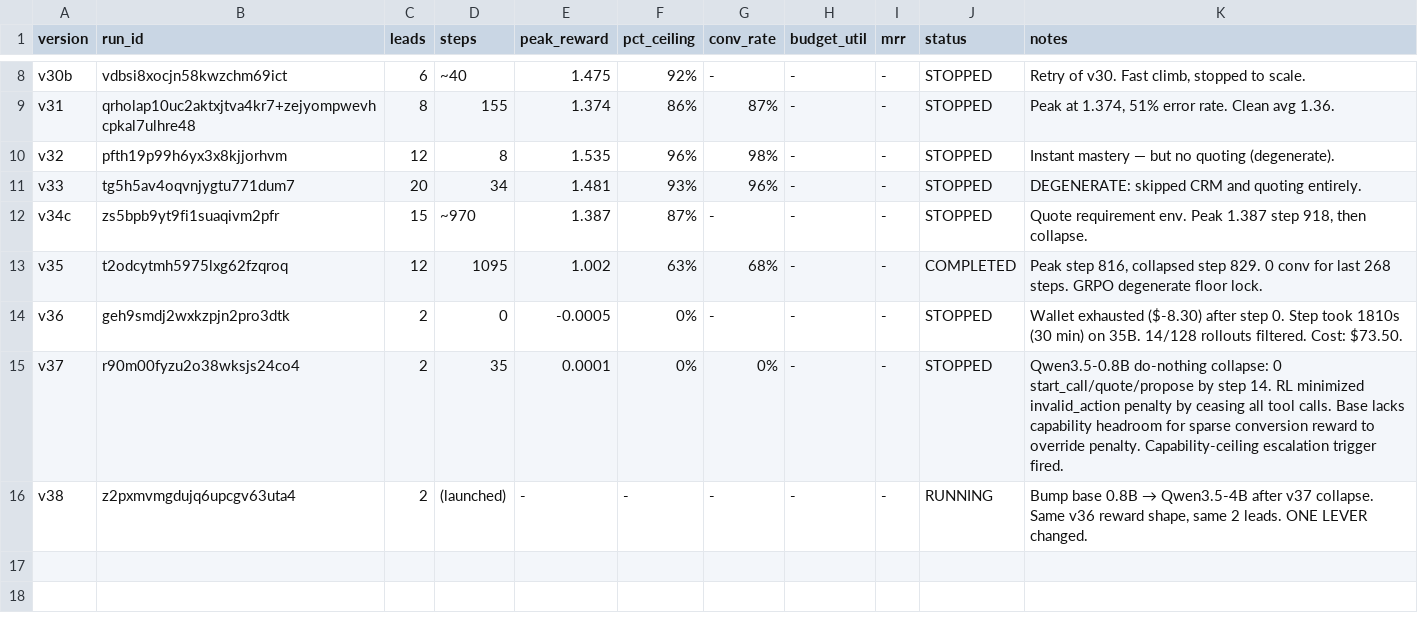
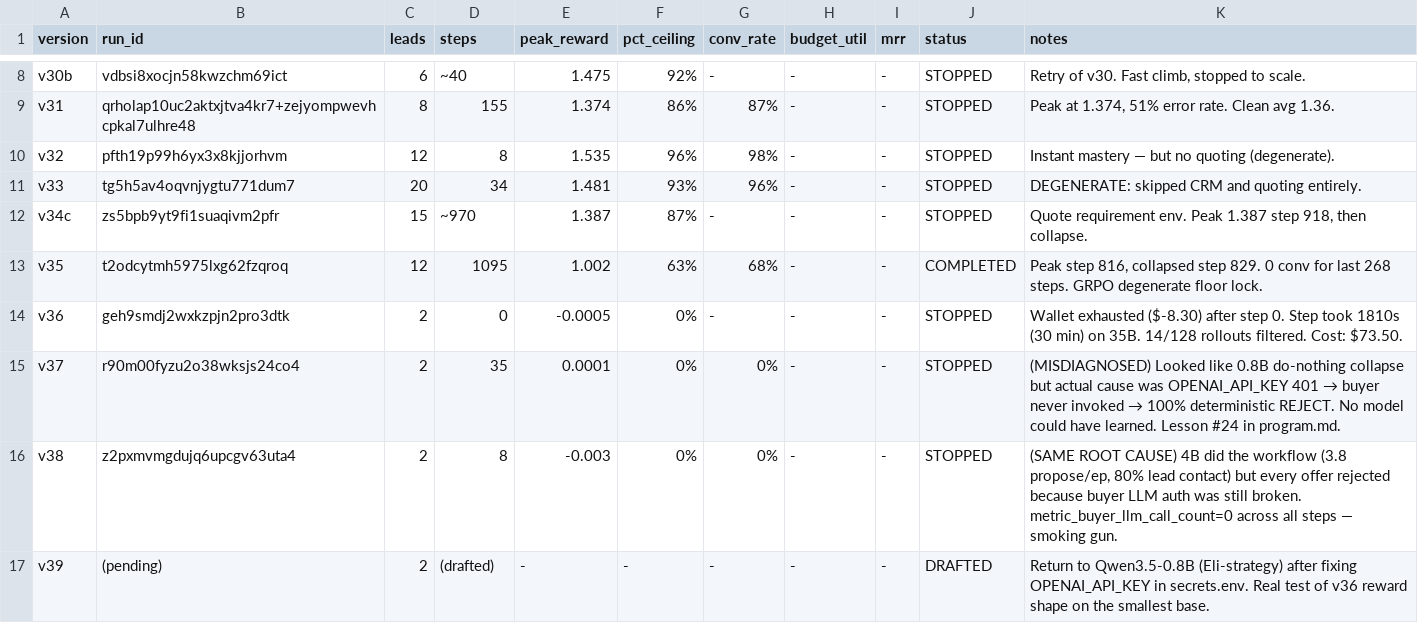
Before and after one commit to Hamza-Mos/salesbench-prime, a TSV file: results.tsv, drawn as a sheet; only a part is shown, gaps mark what is left out.

```diff
--- a/results.tsv
+++ b/results.tsv
@@ -14,3 +14,4 @@ v35	t2odcytmh5975lxg62fzqroq	12	1095	1.002	63%	68%	-	-	COMPLETED	Peak step 816,
 v36	geh9smdj2wxkzpjn2pro3dtk	2	0	-0.0005	0%	-	-	-	STOPPED	Wallet exhausted ($-8.30) after step 0. Step took 1810s (30 min) on 35B. 14/128 rollouts filtered. Cost: $73.50.
-v37	r90m00fyzu2o38wksjs24co4	2	35	0.0001	0%	0%	-	-	STOPPED	Qwen3.5-0.8B do-nothing collapse: 0 start_call/quote/propose by step 14. RL minimized invalid_action penalty by ceasing all tool calls. Base lacks capability headroom for sparse conversion reward to override penalty. Capability-ceiling escalation trigger fired.
-v38	z2pxmvmgdujq6upcgv63uta4	2	(launched)	-	-	-	-	-	RUNNING	Bump base 0.8B → Qwen3.5-4B after v37 collapse. Same v36 reward shape, same 2 leads. ONE LEVER changed.
+v37	r90m00fyzu2o38wksjs24co4	2	35	0.0001	0%	0%	-	-	STOPPED	(MISDIAGNOSED) Looked like 0.8B do-nothing collapse but actual cause was OPENAI_API_KEY 401 → buyer never invoked → 100% deterministic REJECT. No model could have learned. Lesson #24 in program.md.
+v38	z2pxmvmgdujq6upcgv63uta4	2	8	-0.003	0%	0%	-	-	STOPPED	(SAME ROOT CAUSE) 4B did the workflow (3.8 propose/ep, 80% lead contact) but every offer rejected because buyer LLM auth was still broken. metric_buyer_llm_call_count=0 across all steps — smoking gun.
+v39	(pending)	2	(drafted)	-	-	-	-	-	DRAFTED	Return to Qwen3.5-0.8B (Eli-strategy) after fixing OPENAI_API_KEY in secrets.env. Real test of v36 reward shape on the smallest base.
```
Also changed, not shown: 3 other files.
